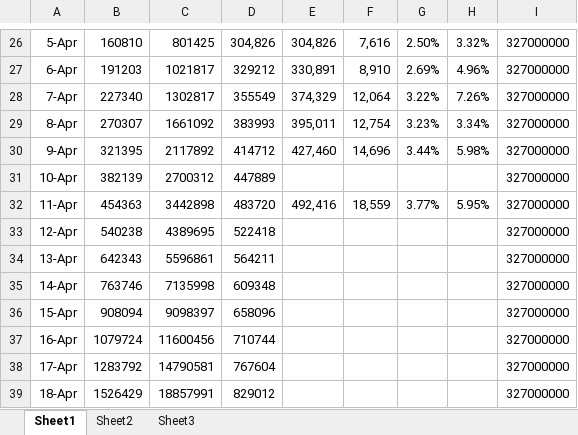
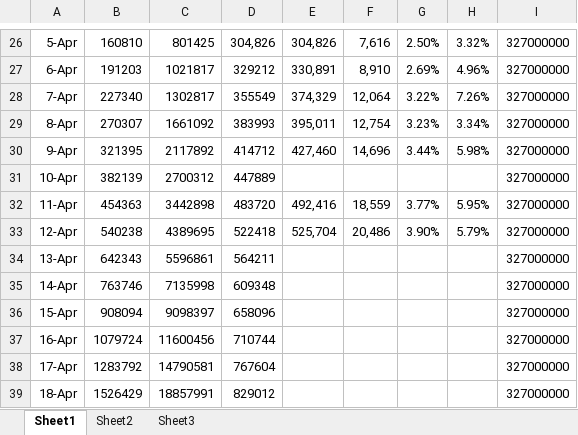
Before and after one commit to ForrestErickson/COVID-19_-GrowthProjectionsAndCDC_, an Excel workbook: COVID-19_ GrowthProjectionsAndCDC_USA.xlsx, sheet Sheet1, drawn as a sheet; only a part is shown, gaps mark what is left out; values as stored, in another font and other column widths than the file's, no borders; charts and pictures not drawn; the diff names each change by its address in the sheet, - before the commit and + after, or states it on an @@ line.

Commit message:
Update graphs with 12 April CDC data.

```diff
--- a/COVID-19_ GrowthProjectionsAndCDC_USA.xlsx (sheet Sheet1)
+++ b/COVID-19_ GrowthProjectionsAndCDC_USA.xlsx (sheet Sheet1)
-E33: (empty)
+E33: 525,704
-F33: (empty)
+F33: 20,486
-G33: (empty)
+G33: 3.90%
-H33: (empty)
+H33: 5.79%
```
Also changed, not shown: charts or pictures.
